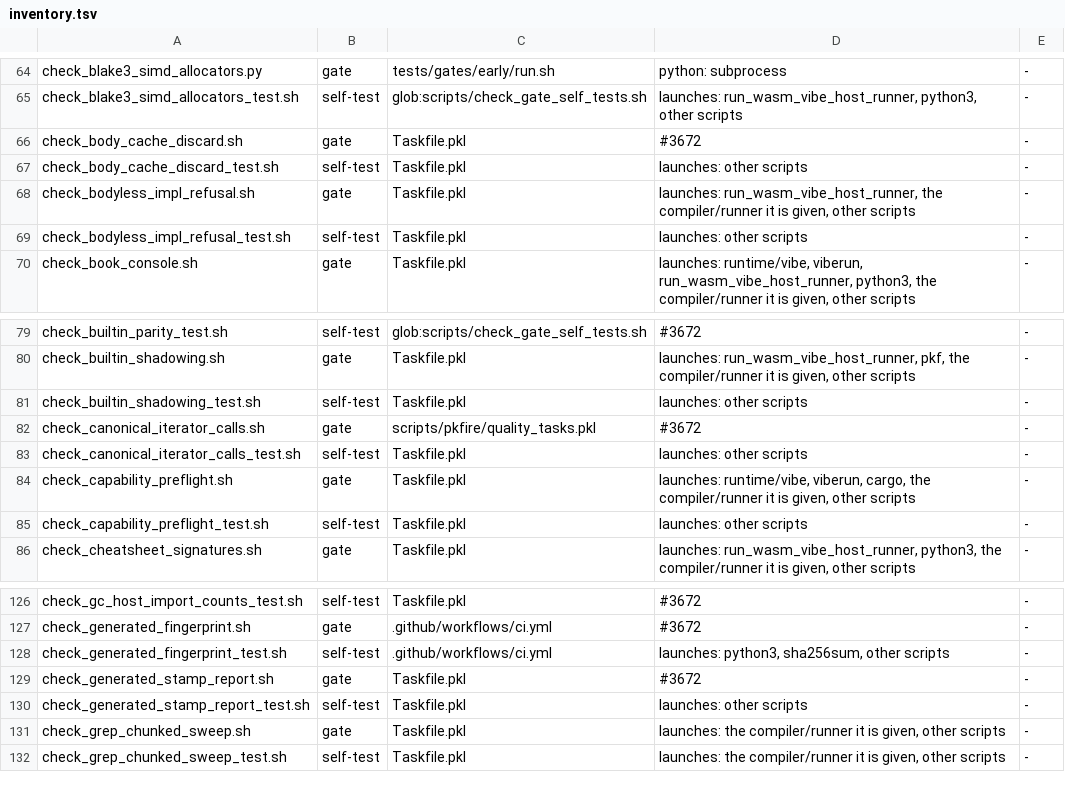
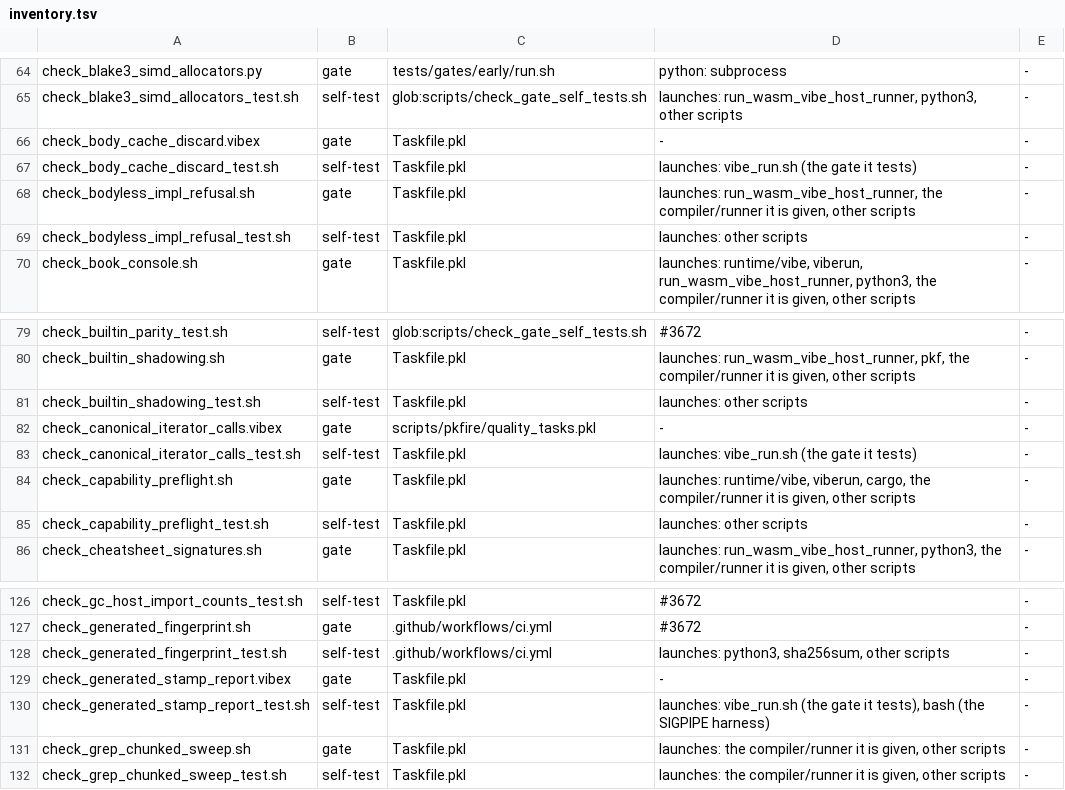
Before and after one commit to mizchi/vibe-lang, a TSV file: scripts/inventory.tsv, drawn as a sheet; only a part is shown, gaps mark what is left out.

```diff
--- a/scripts/inventory.tsv
+++ b/scripts/inventory.tsv
@@ -65,4 +65,4 @@ check_blake3_simd_allocators.py	gate	tests/gates/early/run.sh	python: subprocess
 check_blake3_simd_allocators_test.sh	self-test	glob:scripts/check_gate_self_tests.sh	launches: run_wasm_vibe_host_runner, python3, other scripts	-
-check_body_cache_discard.sh	gate	Taskfile.pkl	#3672	-
-check_body_cache_discard_test.sh	self-test	Taskfile.pkl	launches: other scripts	-
+check_body_cache_discard.vibex	gate	Taskfile.pkl	-	-
+check_body_cache_discard_test.sh	self-test	Taskfile.pkl	launches: vibe_run.sh (the gate it tests)	-
 check_bodyless_impl_refusal.sh	gate	Taskfile.pkl	launches: run_wasm_vibe_host_runner, the compiler/runner it is given, other scripts	-
@@ -81,4 +81,4 @@ check_builtin_shadowing.sh	gate	Taskfile.pkl	launches: run_wasm_vibe_host_runner
 check_builtin_shadowing_test.sh	self-test	Taskfile.pkl	launches: other scripts	-
-check_canonical_iterator_calls.sh	gate	scripts/pkfire/quality_tasks.pkl	#3672	-
-check_canonical_iterator_calls_test.sh	self-test	Taskfile.pkl	launches: other scripts	-
+check_canonical_iterator_calls.vibex	gate	scripts/pkfire/quality_tasks.pkl	-	-
+check_canonical_iterator_calls_test.sh	self-test	Taskfile.pkl	launches: vibe_run.sh (the gate it tests)	-
 check_capability_preflight.sh	gate	Taskfile.pkl	launches: runtime/vibe, viberun, cargo, the compiler/runner it is given, other scripts	-
@@ -128,4 +128,4 @@ check_generated_fingerprint.sh	gate	.github/workflows/ci.yml	#3672	-
 check_generated_fingerprint_test.sh	self-test	.github/workflows/ci.yml	launches: python3, sha256sum, other scripts	-
-check_generated_stamp_report.sh	gate	Taskfile.pkl	#3672	-
-check_generated_stamp_report_test.sh	self-test	Taskfile.pkl	launches: other scripts	-
+check_generated_stamp_report.vibex	gate	Taskfile.pkl	-	-
+check_generated_stamp_report_test.sh	self-test	Taskfile.pkl	launches: vibe_run.sh (the gate it tests), bash (the SIGPIPE harness)	-
 check_grep_chunked_sweep.sh	gate	Taskfile.pkl	launches: the compiler/runner it is given, other scripts	-
```
Also changed, not shown: 16 other files.
